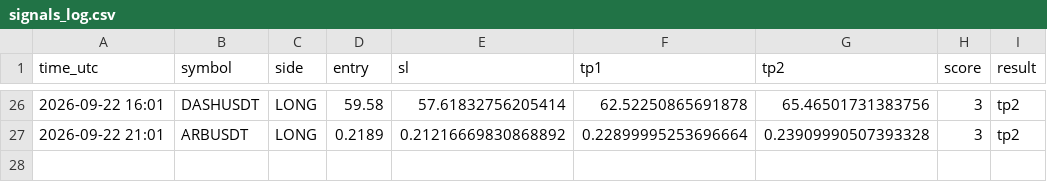
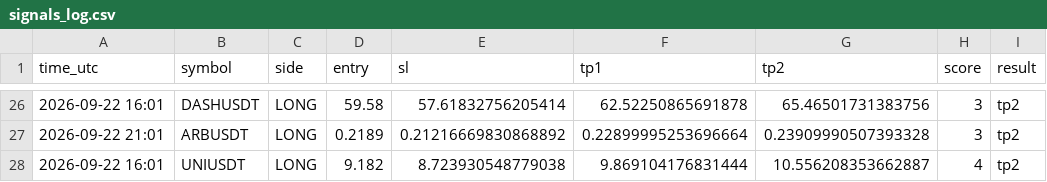
Before and after one commit to earnmoneyeasly/signal-bot, a CSV file: signals_log.csv, drawn as a sheet; only a part is shown, gaps mark what is left out.

```diff
--- a/signals_log.csv
+++ b/signals_log.csv
@@ -27 +27,2 @@ time_utc,symbol,side,entry,sl,tp1,tp2,score,result
 2026-09-22 21:01,ARBUSDT,LONG,0.2189,0.21216669830868892,0.22899995253696664,0.23909990507393328,3,tp2
+2026-09-22 16:01,UNIUSDT,LONG,9.182,8.723930548779038,9.869104176831444,10.556208353662887,4,tp2
```
Also changed, not shown: 1 other file.
